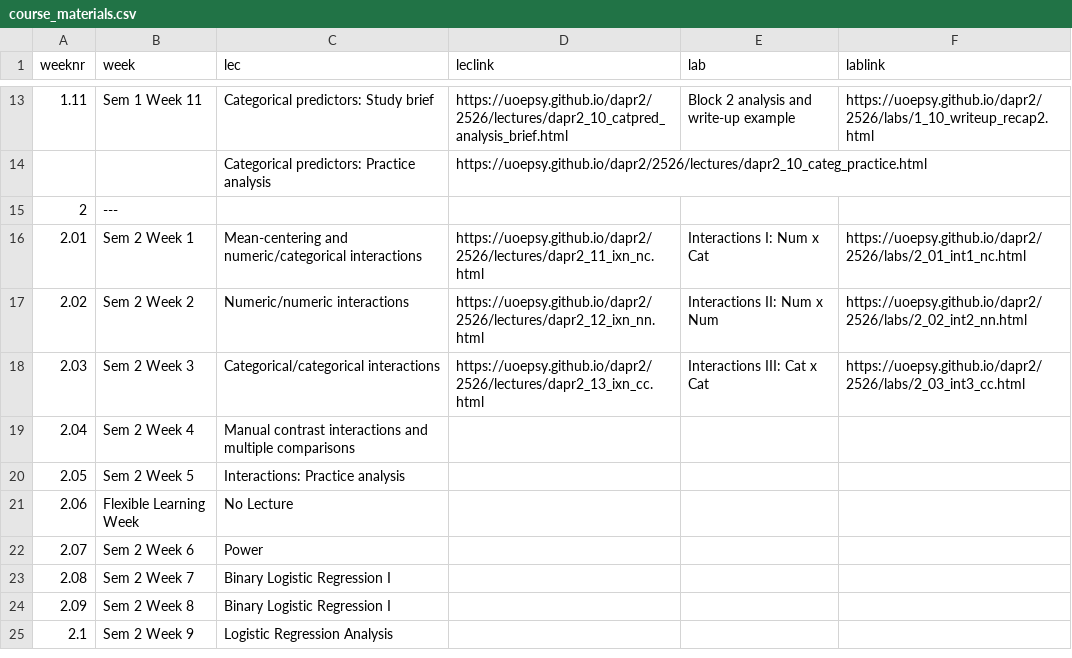
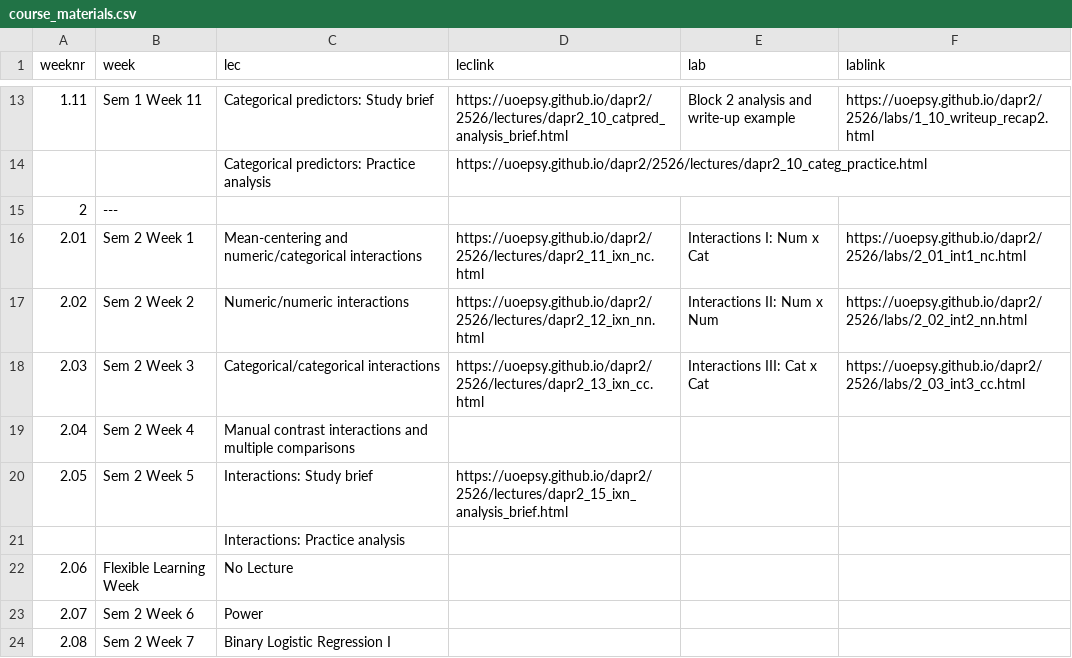
Before and after one commit to uoepsy/dapr2, a CSV file: docs/2526/course_materials.csv, drawn as a sheet; only a part is shown, gaps mark what is left out; the shorter side is filled out with more unchanged rows.

Commit message:
Add study brief to course materials

```diff
--- a/docs/2526/course_materials.csv
+++ b/docs/2526/course_materials.csv
@@ -19,3 +19,4 @@ weeknr,week,lec,leclink,lab,lablink
 2.04,Sem 2 Week 4,Manual contrast interactions and multiple comparisons,,,
-2.05,Sem 2 Week 5,Interactions: Practice analysis,,,
+2.05,Sem 2 Week 5,Interactions: Study brief,https://uoepsy.github.io/dapr2/2526/lectures/dapr2_15_ixn_analysis_brief.html,,
+,,Interactions: Practice analysis,,,
 2.06,Flexible Learning Week,No Lecture,,,
```
